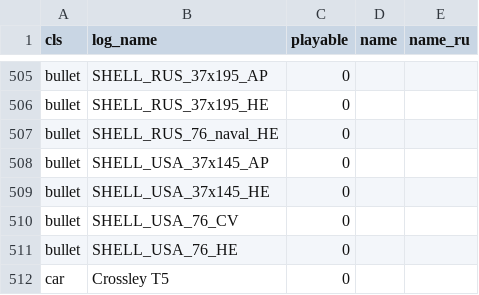
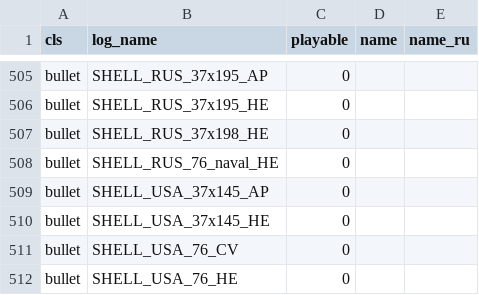
Before and after one commit to vaal-/il2_stats, a CSV file: src/objects.csv, drawn as a sheet; only a part is shown, gaps mark what is left out; the shorter side is filled out with more unchanged rows; the diff names each change by its address in the sheet, - before the commit and + after, or states it on an @@ line.

Commit message:
новые объекты

```diff
--- a/src/objects.csv
+++ b/src/objects.csv
+row 507: bullet | SHELL_RUS_37x198_HE | 0
```
